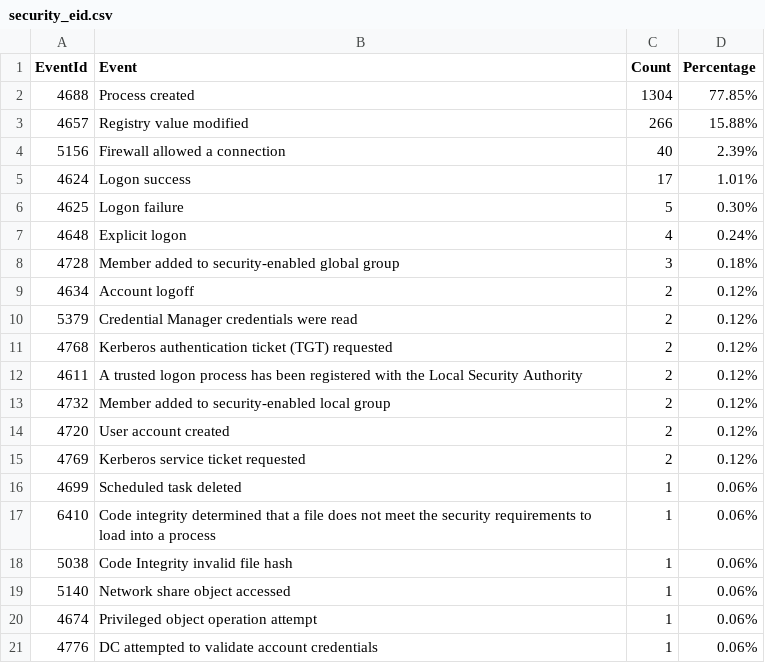
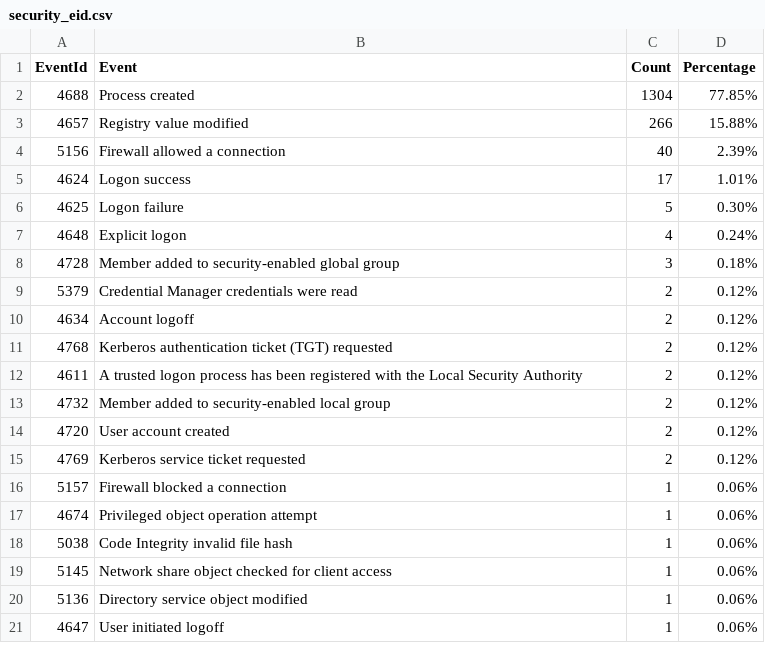
Before and after one commit to fukusuket/InvestigateWindowsLogSetting, a CSV file: security_eid.csv, drawn as a sheet.

```diff
--- a/security_eid.csv
+++ b/security_eid.csv
@@ -8,4 +8,4 @@ EventId,Event,Count,Percentage
 4728,Member added to security-enabled global group,3,0.18%
+5379,Credential Manager credentials were read,2,0.12%
 4634,Account logoff,2,0.12%
-5379,Credential Manager credentials were read,2,0.12%
 4768,Kerberos authentication ticket (TGT) requested,2,0.12%
@@ -15,7 +15,7 @@ EventId,Event,Count,Percentage
 4769,Kerberos service ticket requested,2,0.12%
-4699,Scheduled task deleted,1,0.06%
-6410,Code integrity determined that a file does not meet the security requirements to load into a process,1,0.06%
+5157,Firewall blocked a connection,1,0.06%
+4674,Privileged object operation attempt,1,0.06%
 5038,Code Integrity invalid file hash,1,0.06%
-5140,Network share object accessed,1,0.06%
-4674,Privileged object operation attempt,1,0.06%
-4776,DC attempted to validate account credentials,1,0.06%
+5145,Network share object checked for client access,1,0.06%
+5136,Directory service object modified,1,0.06%
+4647,User initiated logoff,1,0.06%
```
Also changed, not shown: 4 other files.
